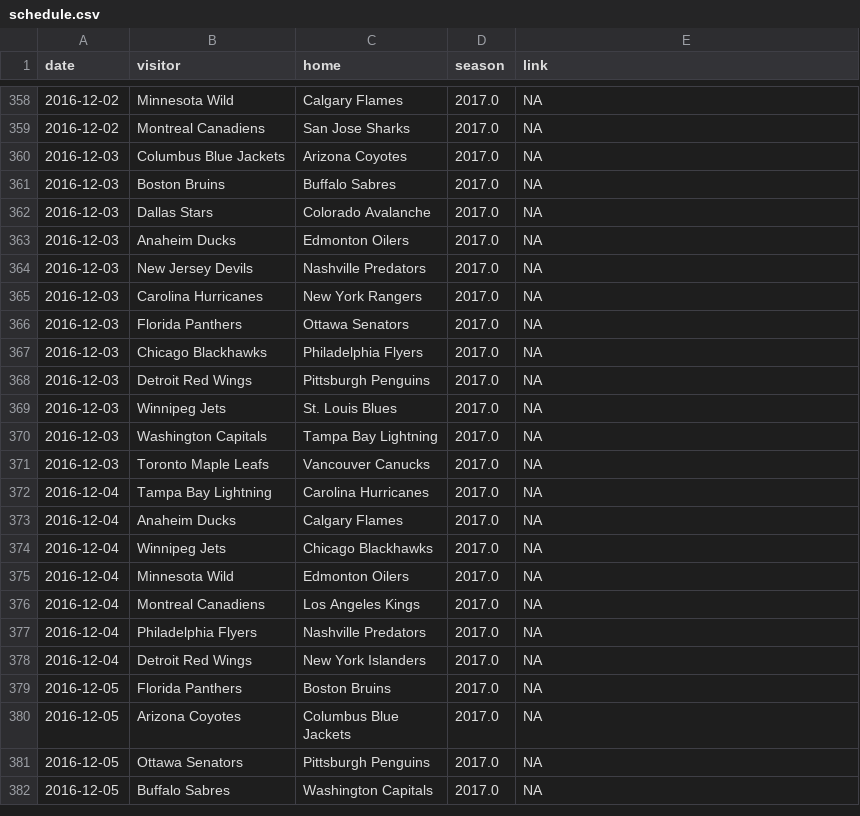
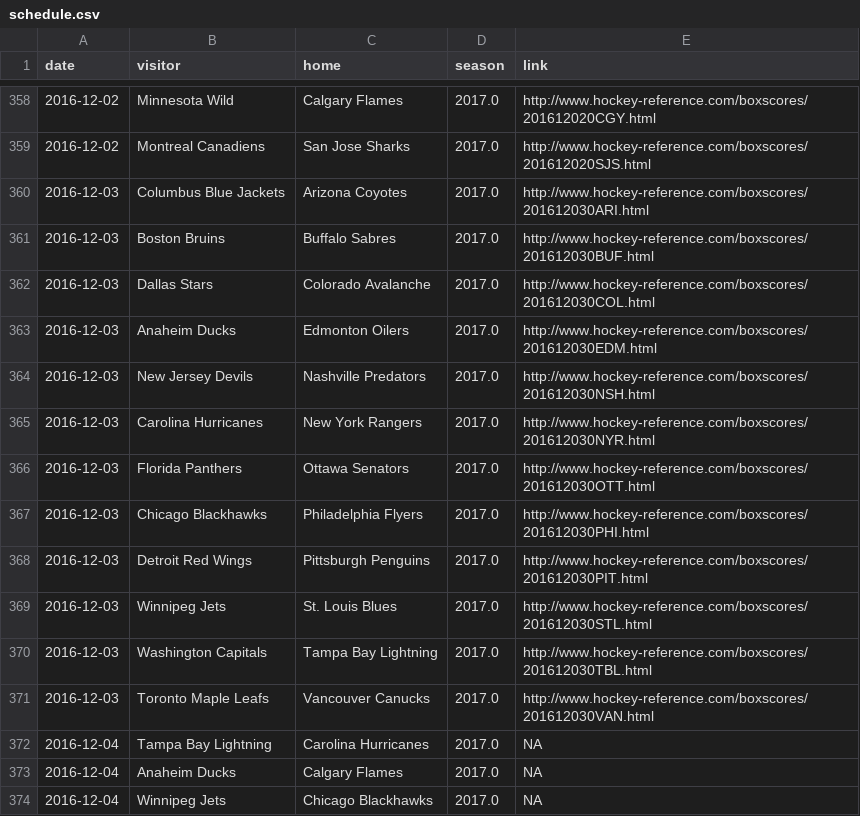
Before and after one commit to jenswirf/ad-hockey, a CSV file: data/schedule.csv, drawn as a sheet; only a part is shown, gaps mark what is left out; the shorter side is filled out with more unchanged rows; the diff covers the shown part only.

```diff
--- a/data/schedule.csv
+++ b/data/schedule.csv
@@ -358,15 +358,15 @@ date,visitor,home,season,link
-2016-12-02,Minnesota Wild,Calgary Flames,2017.0,NA
-2016-12-02,Montreal Canadiens,San Jose Sharks,2017.0,NA
-2016-12-03,Columbus Blue Jackets,Arizona Coyotes,2017.0,NA
-2016-12-03,Boston Bruins,Buffalo Sabres,2017.0,NA
-2016-12-03,Dallas Stars,Colorado Avalanche,2017.0,NA
-2016-12-03,Anaheim Ducks,Edmonton Oilers,2017.0,NA
-2016-12-03,New Jersey Devils,Nashville Predators,2017.0,NA
-2016-12-03,Carolina Hurricanes,New York Rangers,2017.0,NA
-2016-12-03,Florida Panthers,Ottawa Senators,2017.0,NA
-2016-12-03,Chicago Blackhawks,Philadelphia Flyers,2017.0,NA
-2016-12-03,Detroit Red Wings,Pittsburgh Penguins,2017.0,NA
-2016-12-03,Winnipeg Jets,St. Louis Blues,2017.0,NA
-2016-12-03,Washington Capitals,Tampa Bay Lightning,2017.0,NA
-2016-12-03,Toronto Maple Leafs,Vancouver Canucks,2017.0,NA
+2016-12-02,Minnesota Wild,Calgary Flames,2017.0,http://www.hockey-reference.com/boxscores/201612020CGY.html
+2016-12-02,Montreal Canadiens,San Jose Sharks,2017.0,http://www.hockey-reference.com/boxscores/201612020SJS.html
+2016-12-03,Columbus Blue Jackets,Arizona Coyotes,2017.0,http://www.hockey-reference.com/boxscores/201612030ARI.html
+2016-12-03,Boston Bruins,Buffalo Sabres,2017.0,http://www.hockey-reference.com/boxscores/201612030BUF.html
+2016-12-03,Dallas Stars,Colorado Avalanche,2017.0,http://www.hockey-reference.com/boxscores/201612030COL.html
+2016-12-03,Anaheim Ducks,Edmonton Oilers,2017.0,http://www.hockey-reference.com/boxscores/201612030EDM.html
+2016-12-03,New Jersey Devils,Nashville Predators,2017.0,http://www.hockey-reference.com/boxscores/201612030NSH.html
+2016-12-03,Carolina Hurricanes,New York Rangers,2017.0,http://www.hockey-reference.com/boxscores/201612030NYR.html
+2016-12-03,Florida Panthers,Ottawa Senators,2017.0,http://www.hockey-reference.com/boxscores/201612030OTT.html
+2016-12-03,Chicago Blackhawks,Philadelphia Flyers,2017.0,http://www.hockey-reference.com/boxscores/201612030PHI.html
+2016-12-03,Detroit Red Wings,Pittsburgh Penguins,2017.0,http://www.hockey-reference.com/boxscores/201612030PIT.html
+2016-12-03,Winnipeg Jets,St. Louis Blues,2017.0,http://www.hockey-reference.com/boxscores/201612030STL.html
+2016-12-03,Washington Capitals,Tampa Bay Lightning,2017.0,http://www.hockey-reference.com/boxscores/201612030TBL.html
+2016-12-03,Toronto Maple Leafs,Vancouver Canucks,2017.0,http://www.hockey-reference.com/boxscores/201612030VAN.html
 2016-12-04,Tampa Bay Lightning,Carolina Hurricanes,2017.0,NA
```
Also changed, not shown: 27 edited cells elsewhere in this file, data/fantasy_roster.csv, data/goalie_games.csv, 4 other files.
